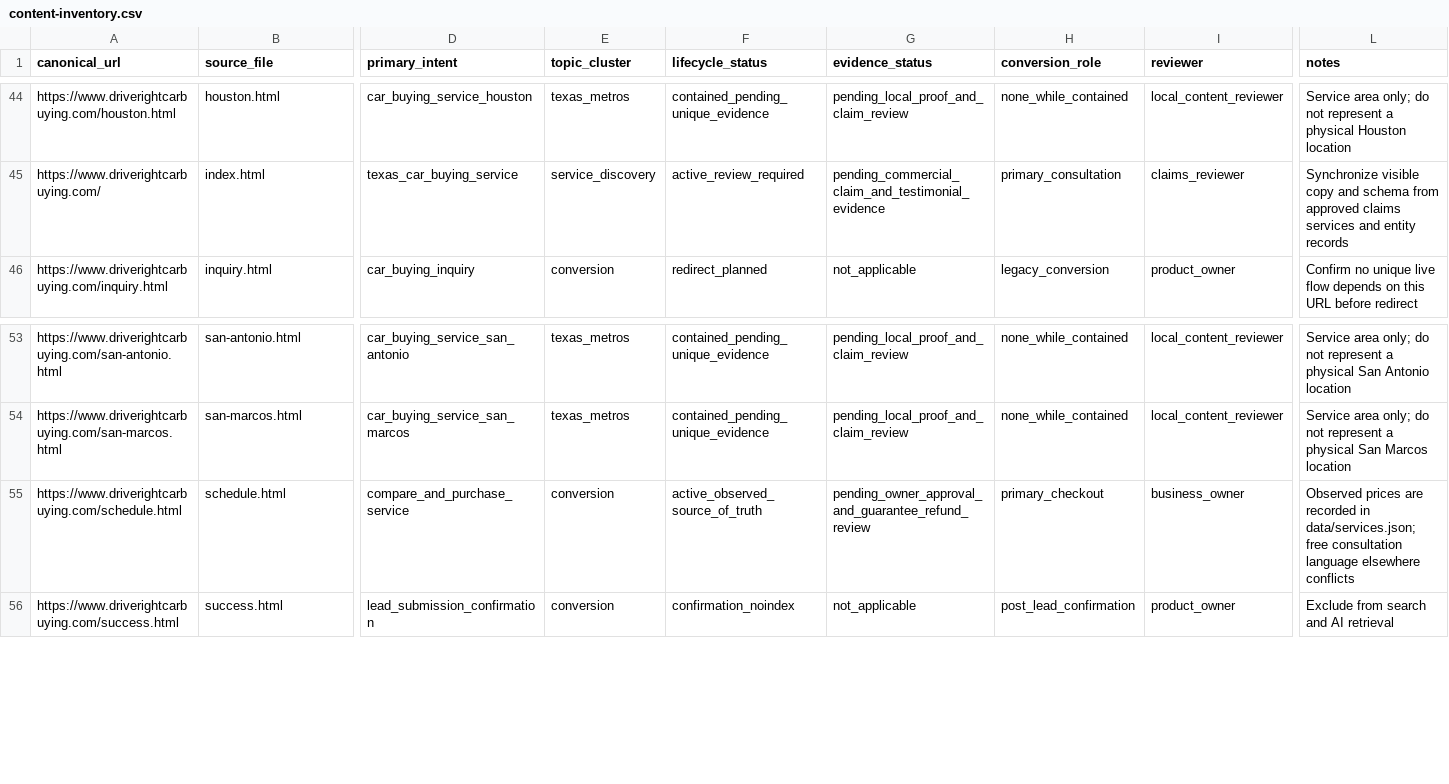
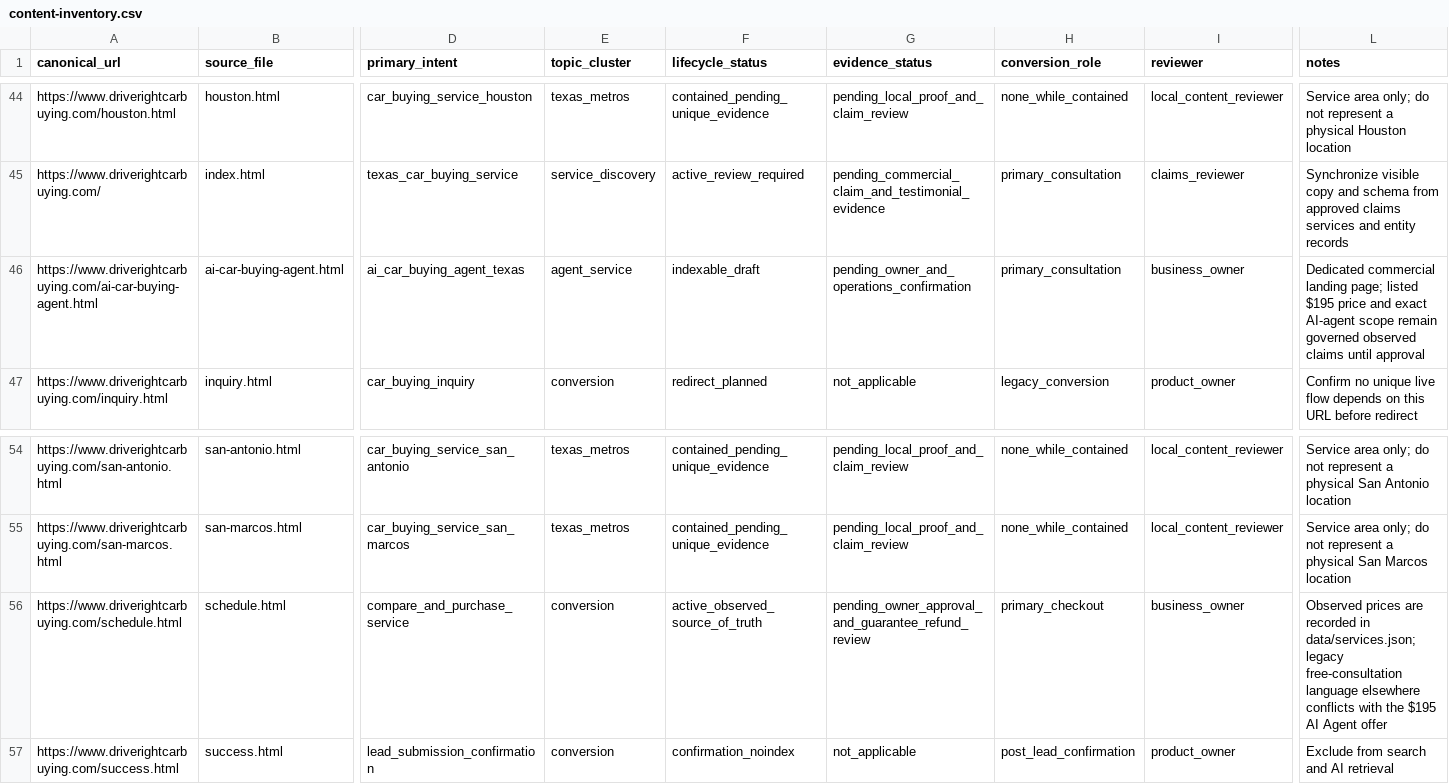
Before and after one commit to m1jenkins/Barton, a CSV file: data/content-inventory.csv, drawn as a sheet; only a part is shown, gaps mark what is left out; addresses are those after the commit; rows hold the shown columns only; the diff names each change by its address in the sheet, - before the commit and + after, or states it on an @@ line.

```diff
--- a/data/content-inventory.csv
+++ b/data/content-inventory.csv
+row 46: https://www.driverightcarbuying.com/ai-car-buying-agent.html | ai-car-buying-agent.html | ai_car_buying_agent_texas | agent_service | indexable_draft | pending_owner_and_operations_confirmation | primary_consultation | business_owner | Dedicated commercial landing page; listed $195 price and exact AI-agent scope remain governed observed claims until approval
-L56 (notes): …in data/services.json; free consultation language elsewhere conflicts
+L56 (notes): …in data/services.json; legacy free-consultation language elsewhere conflicts with the $195 AI Agent offer
```
Also changed, not shown: data/ai-prompt-panel.csv, data/claims.csv, 23 other files.
